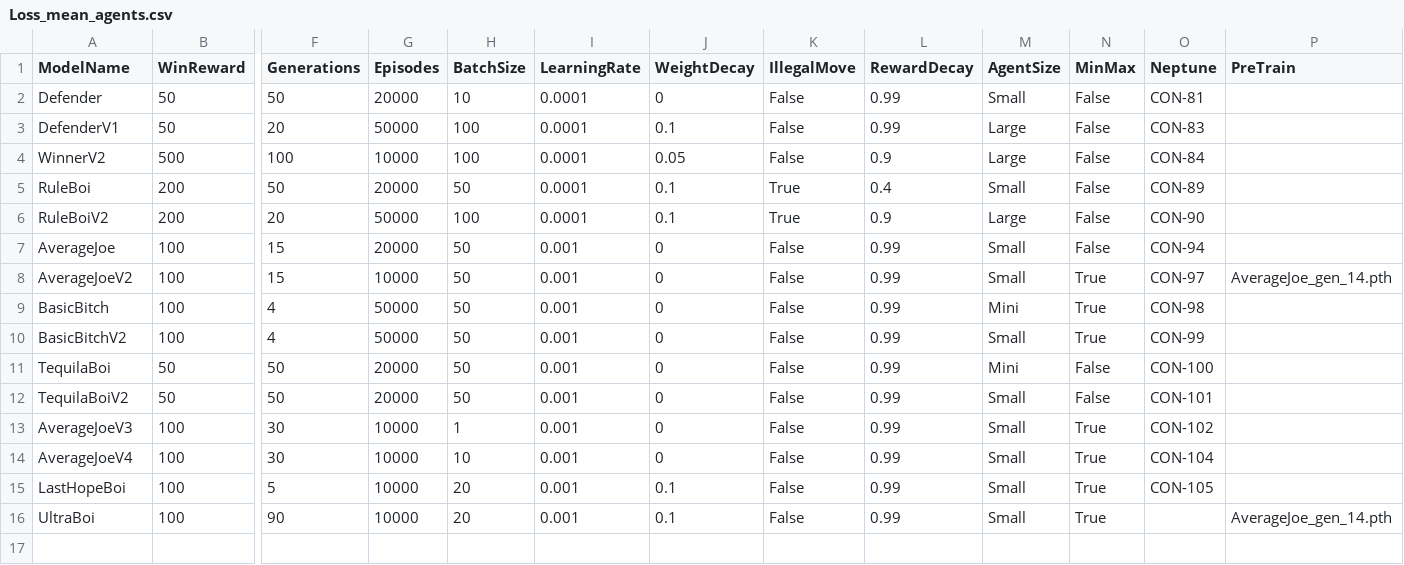
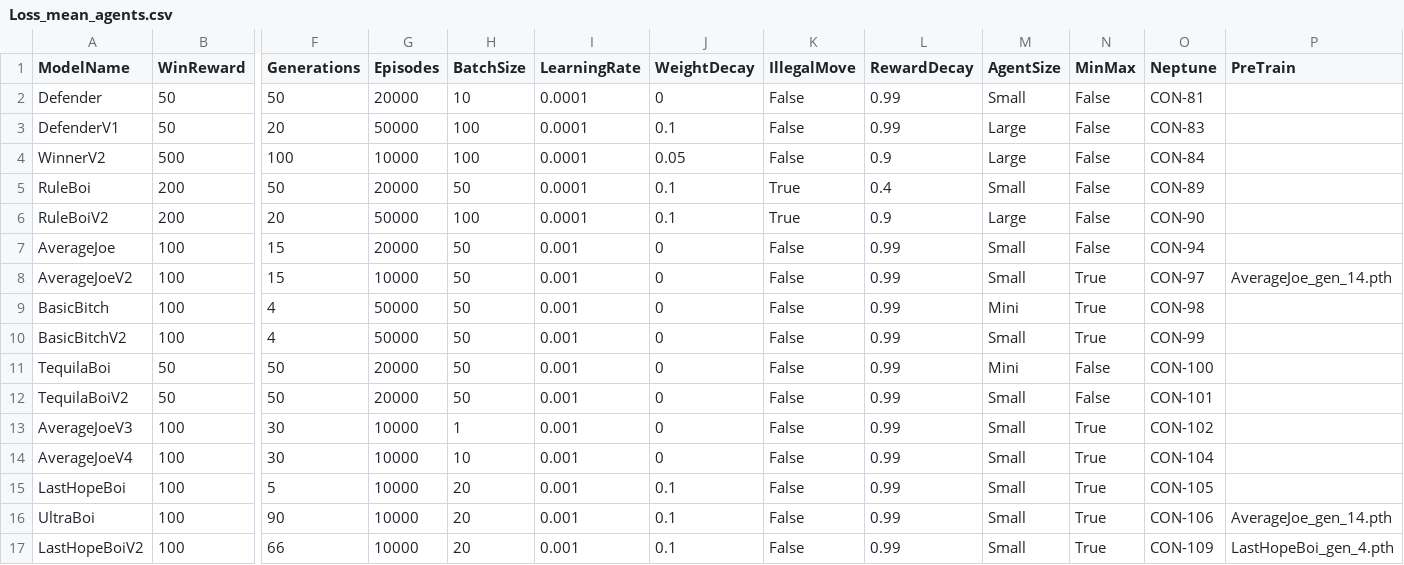
Before and after one commit to RasmusBrostroem/ConnectFourRL, a CSV file: Loss_mean_agents.csv, drawn as a sheet; only a part is shown, gaps mark what is left out; rows hold the shown columns only; the diff names each change by its address in the sheet, - before the commit and + after, or states it on an @@ line.

Commit message:
Updated agents with neptune id

```diff
--- a/Loss_mean_agents.csv
+++ b/Loss_mean_agents.csv
-O16 (Neptune): (empty)
+O16 (Neptune): CON-106
+row 17: LastHopeBoiV2 | 100 | 66 | 10000 | 20 | 0.001 | 0.1 | False | 0.99 | Small | True | CON-109 | LastHopeBoi_gen_4.pth
```
